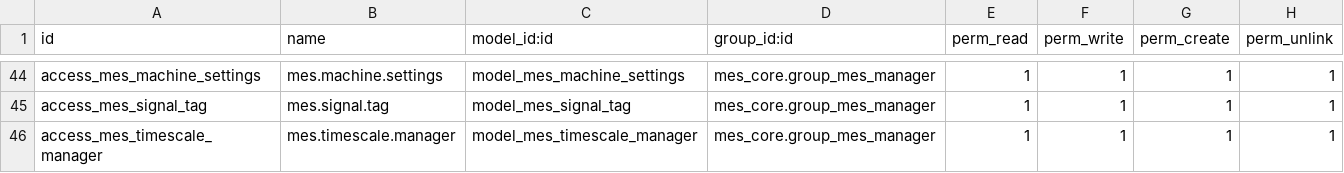
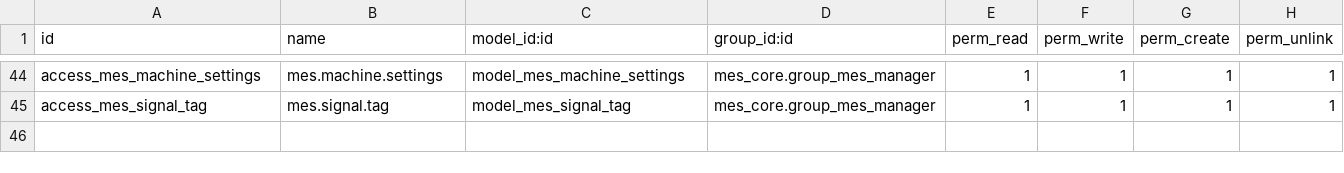
Before and after one commit to ConstantineManychev/MyOdooMES_ERP, a CSV file: custom_addons/mes_core/security/ir.model.access.csv, drawn as a sheet; only a part is shown, gaps mark what is left out.

Commit message:
TimescaleDB fixes and raw data import adding

```diff
--- a/custom_addons/mes_core/security/ir.model.access.csv
+++ b/custom_addons/mes_core/security/ir.model.access.csv
@@ -45,2 +45 @@ access_mes_machine_settings,mes.machine.settings,model_mes_machine_settings,mes_
 access_mes_signal_tag,mes.signal.tag,model_mes_signal_tag,mes_core.group_mes_manager,1,1,1,1
-access_mes_timescale_manager,mes.timescale.manager,model_mes_timescale_manager,mes_core.group_mes_manager,1,1,1,1
```
Also changed, not shown: 10 other files.
